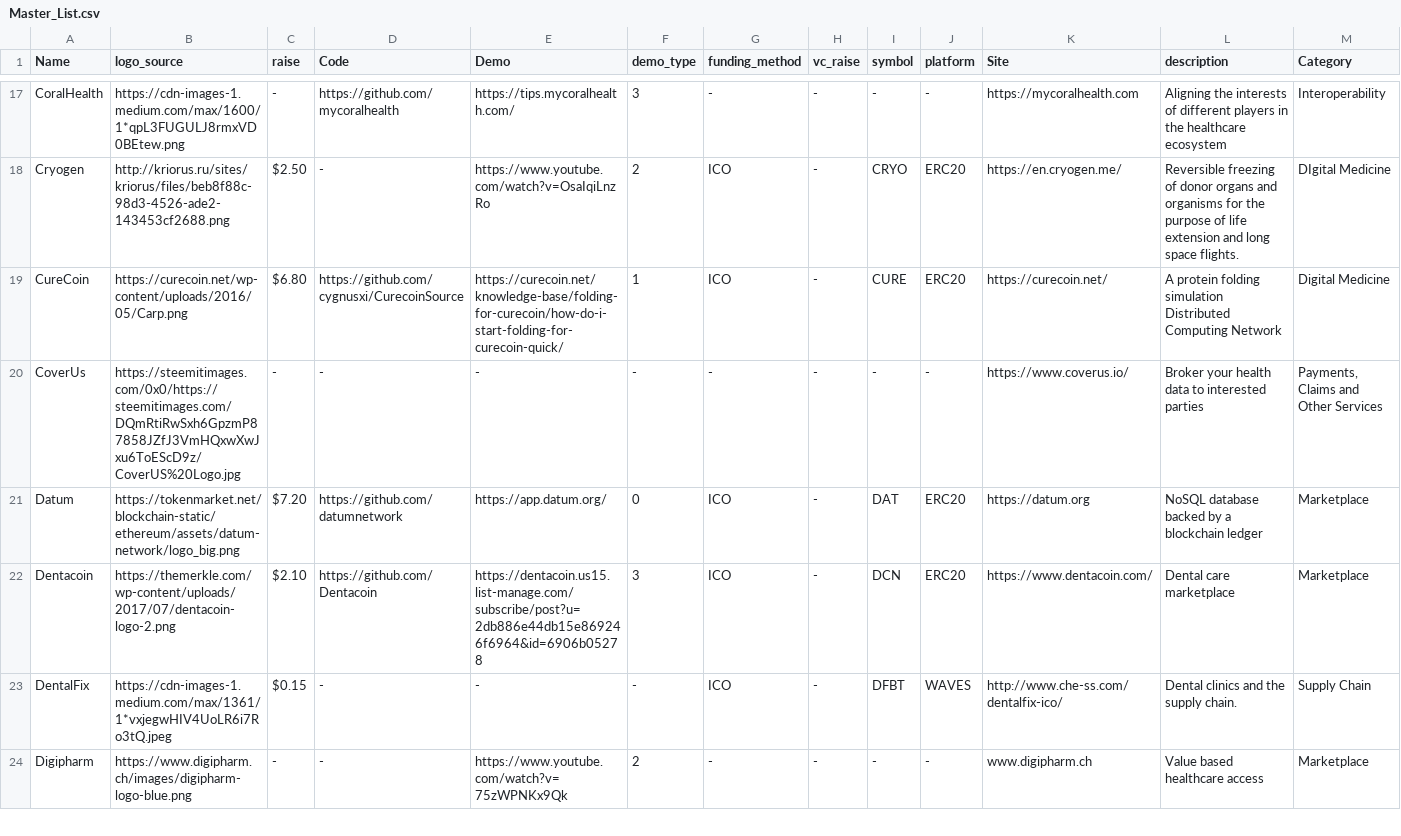
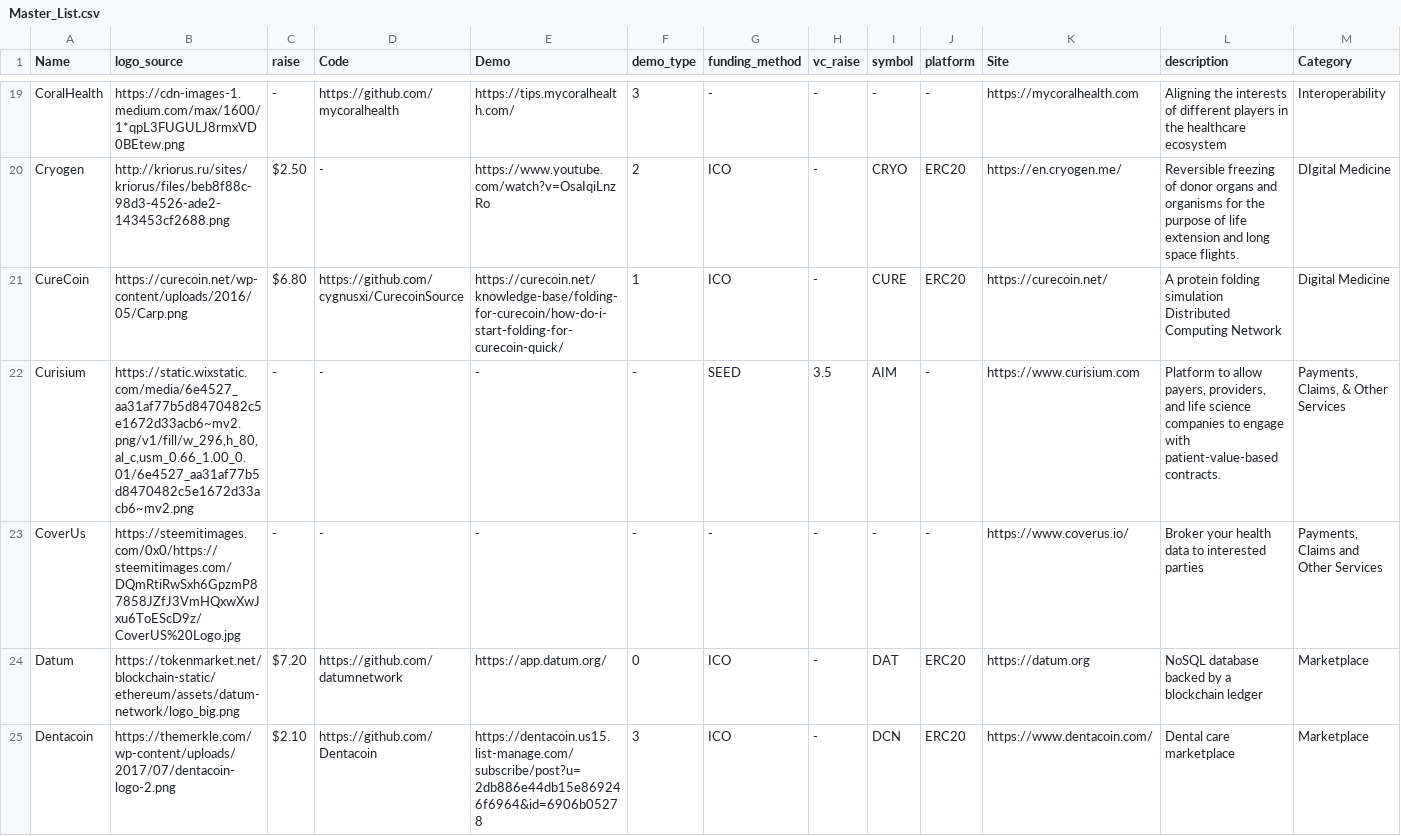
Before and after one commit to HD2i/biomedical-blockchain, a CSV file: src/Master_List.csv, drawn as a sheet; only a part is shown, gaps mark what is left out; the shorter side is filled out with more unchanged rows; rows hold the shown columns only; the diff covers the shown part only; the diff names each change by its address in the sheet, - before the commit and + after, or states it on an @@ line.

```diff
--- a/src/Master_List.csv
+++ b/src/Master_List.csv
+row 22: Curisium | https://static.wixstatic.com/media/6e4527_aa31af77b5d8470482c5e1672d33acb6~mv2.png/v1/fill/w_296,h_80,al_c,usm_0.66_1.00_0.01/6e4527_aa31af77b5d8470482c5e1672d33acb6~mv2.png | - | - | - | - | SEED | 3.5 | AIM | - | https://www.curisium.com | Platform to allow payers, providers, and life science companies to engage with patient-value-based contracts. | Payments, Claims, & Other Services
```
Also changed, not shown: 9 added rows elsewhere in this file, 2 other files.
